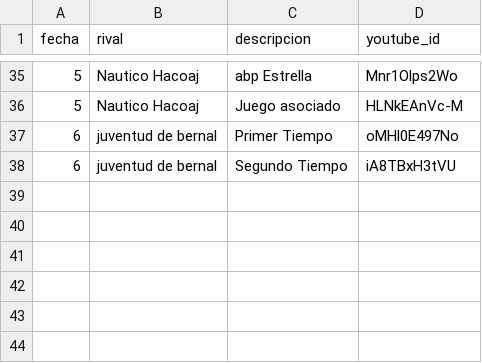
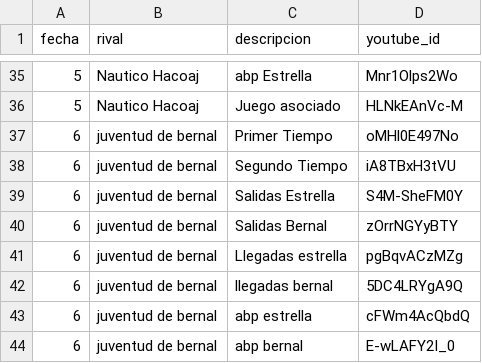
Before and after one commit to oyhenart/Estrella-Berisso-Analytics, a CSV file: code/data/videos.csv, drawn as a sheet; only a part is shown, gaps mark what is left out; the diff names each change by its address in the sheet, - before the commit and + after, or states it on an @@ line.

Commit message:
Add new video entries for juventud de bernal

```diff
--- a/code/data/videos.csv
+++ b/code/data/videos.csv
+row 39: 6 | juventud de bernal | Salidas Estrella | S4M-SheFM0Y
+row 40: 6 | juventud de bernal | Salidas Bernal | zOrrNGYyBTY
+row 41: 6 | juventud de bernal | Llegadas estrella | pgBqvACzMZg
+row 42: 6 | juventud de bernal | llegadas bernal | 5DC4LRYgA9Q
+row 43: 6 | juventud de bernal | abp estrella | cFWm4AcQbdQ
+row 44: 6 | juventud de bernal | abp bernal | E-wLAFY2I_0
```
